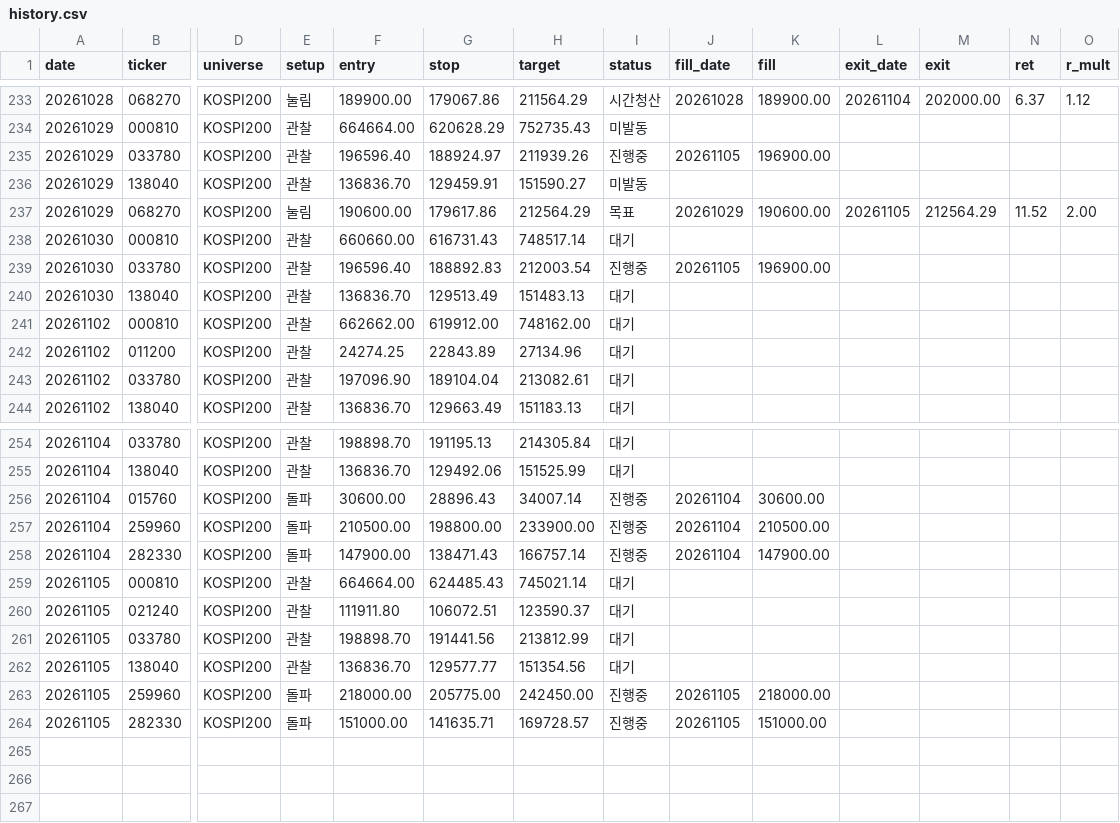
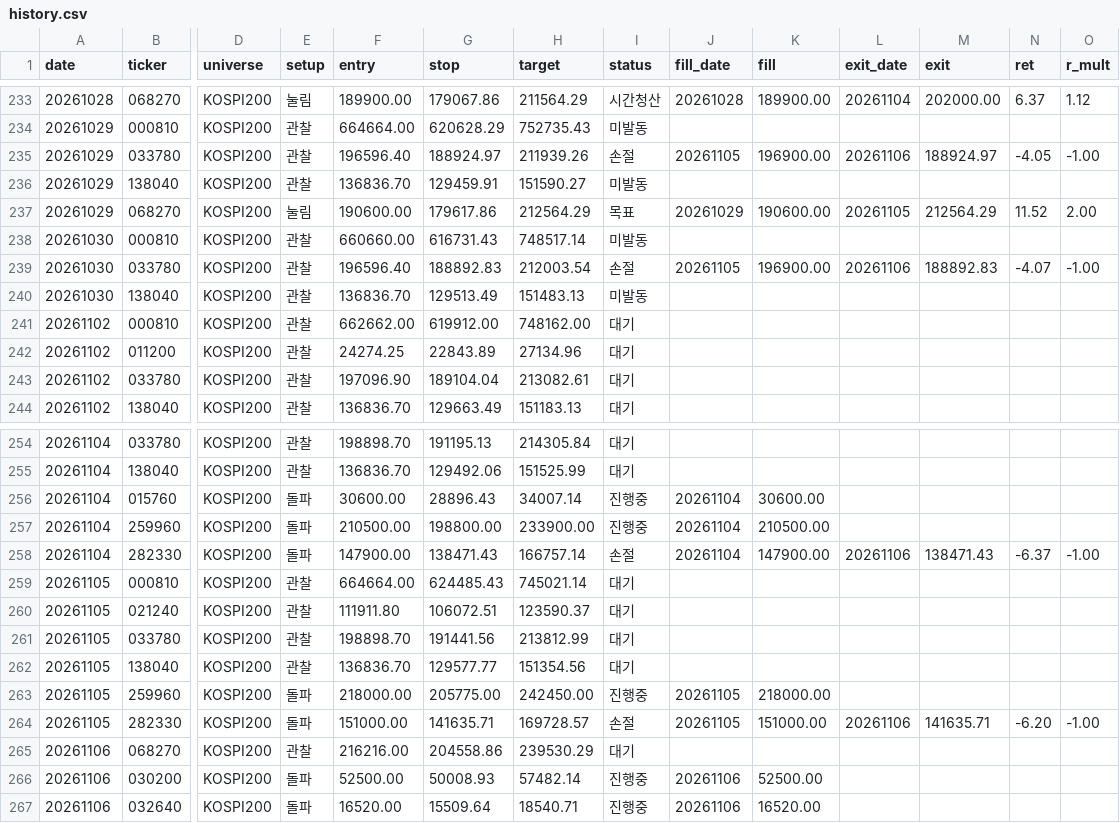
Before and after one commit to khj78889-rgb/daily-market-brief, a CSV file: swing/history.csv, drawn as a sheet; only a part is shown, gaps mark what is left out; rows hold the shown columns only; the diff names each change by its address in the sheet, - before the commit and + after, or states it on an @@ line.

```diff
--- a/swing/history.csv
+++ b/swing/history.csv
-I235 (status): 진행중
+I235 (status): 손절
-L235 (exit_date): (empty)
+L235 (exit_date): 20261106
-M235 (exit): (empty)
+M235 (exit): 188924.97
-N235 (ret): (empty)
+N235 (ret): -4.05
-O235 (r_mult): (empty)
+O235 (r_mult): -1.00
-I238 (status): 대기
+I238 (status): 미발동
-I239 (status): 진행중
+I239 (status): 손절
-L239 (exit_date): (empty)
+L239 (exit_date): 20261106
-M239 (exit): (empty)
+M239 (exit): 188892.83
-N239 (ret): (empty)
+N239 (ret): -4.07
-O239 (r_mult): (empty)
+O239 (r_mult): -1.00
-I240 (status): 대기
+I240 (status): 미발동
-I258 (status): 진행중
+I258 (status): 손절
-L258 (exit_date): (empty)
+L258 (exit_date): 20261106
-M258 (exit): (empty)
+M258 (exit): 138471.43
-N258 (ret): (empty)
+N258 (ret): -6.37
-O258 (r_mult): (empty)
+O258 (r_mult): -1.00
-I264 (status): 진행중
+I264 (status): 손절
-L264 (exit_date): (empty)
+L264 (exit_date): 20261106
-M264 (exit): (empty)
+M264 (exit): 141635.71
-N264 (ret): (empty)
+N264 (ret): -6.20
-O264 (r_mult): (empty)
+O264 (r_mult): -1.00
+row 265: 20261106 | 068270 | KOSPI200 | 관찰 | 216216.00 | 204558.86 | 239530.29 | 대기
+row 266: 20261106 | 030200 | KOSPI200 | 돌파 | 52500.00 | 50008.93 | 57482.14 | 진행중 | 20261106 | 52500.00
+row 267: 20261106 | 032640 | KOSPI200 | 돌파 | 16520.00 | 15509.64 | 18540.71 | 진행중 | 20261106 | 16520.00
```
Also changed, not shown: 3 other files.
